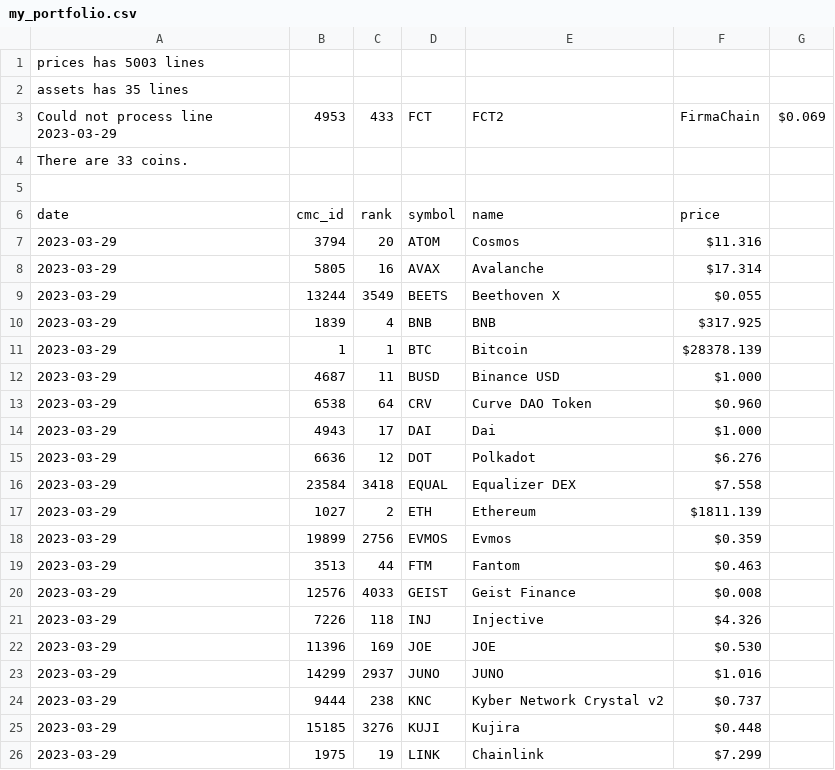
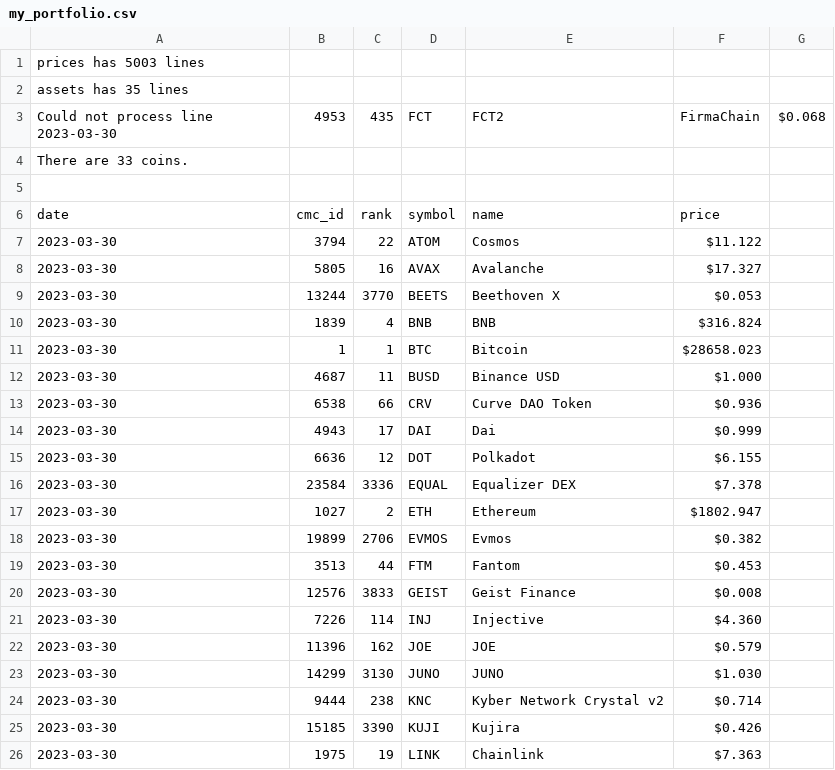
Before and after one commit to logicalgraphs/crypto-n-rust, a CSV file: data-files/csv/portfolio/my_portfolio.csv, drawn as a sheet; only a part is shown; the diff covers the shown part only.

Commit message:
Archiving data-files/csv/portfolio/portfolio-2023-03-30.csv

```diff
--- a/data-files/csv/portfolio/my_portfolio.csv
+++ b/data-files/csv/portfolio/my_portfolio.csv
@@ -2,3 +2,3 @@ prices has 5003 lines
 assets has 35 lines
-Could not process line 2023-03-29,4953,433,FCT,FCT2,FirmaChain,$0.069
+Could not process line 2023-03-30,4953,435,FCT,FCT2,FirmaChain,$0.068
 There are 33 coins.
@@ -6,21 +6,21 @@ There are 33 coins.
 date,cmc_id,rank,symbol,name,price
-2023-03-29,3794,20,ATOM,Cosmos,$11.316
-2023-03-29,5805,16,AVAX,Avalanche,$17.314
-2023-03-29,13244,3549,BEETS,Beethoven X,$0.055
-2023-03-29,1839,4,BNB,BNB,$317.925
-2023-03-29,1,1,BTC,Bitcoin,$28378.139
-2023-03-29,4687,11,BUSD,Binance USD,$1.000
-2023-03-29,6538,64,CRV,Curve DAO Token,$0.960
-2023-03-29,4943,17,DAI,Dai,$1.000
-2023-03-29,6636,12,DOT,Polkadot,$6.276
-2023-03-29,23584,3418,EQUAL,Equalizer DEX,$7.558
-2023-03-29,1027,2,ETH,Ethereum,$1811.139
-2023-03-29,19899,2756,EVMOS,Evmos,$0.359
-2023-03-29,3513,44,FTM,Fantom,$0.463
-2023-03-29,12576,4033,GEIST,Geist Finance,$0.008
-2023-03-29,7226,118,INJ,Injective,$4.326
-2023-03-29,11396,169,JOE,JOE,$0.530
-2023-03-29,14299,2937,JUNO,JUNO,$1.016
-2023-03-29,9444,238,KNC,Kyber Network Crystal v2,$0.737
-2023-03-29,15185,3276,KUJI,Kujira,$0.448
-2023-03-29,1975,19,LINK,Chainlink,$7.299
+2023-03-30,3794,22,ATOM,Cosmos,$11.122
+2023-03-30,5805,16,AVAX,Avalanche,$17.327
+2023-03-30,13244,3770,BEETS,Beethoven X,$0.053
+2023-03-30,1839,4,BNB,BNB,$316.824
+2023-03-30,1,1,BTC,Bitcoin,$28658.023
+2023-03-30,4687,11,BUSD,Binance USD,$1.000
+2023-03-30,6538,66,CRV,Curve DAO Token,$0.936
+2023-03-30,4943,17,DAI,Dai,$0.999
+2023-03-30,6636,12,DOT,Polkadot,$6.155
+2023-03-30,23584,3336,EQUAL,Equalizer DEX,$7.378
+2023-03-30,1027,2,ETH,Ethereum,$1802.947
+2023-03-30,19899,2706,EVMOS,Evmos,$0.382
+2023-03-30,3513,44,FTM,Fantom,$0.453
+2023-03-30,12576,3833,GEIST,Geist Finance,$0.008
+2023-03-30,7226,114,INJ,Injective,$4.360
+2023-03-30,11396,162,JOE,JOE,$0.579
+2023-03-30,14299,3130,JUNO,JUNO,$1.030
+2023-03-30,9444,238,KNC,Kyber Network Crystal v2,$0.714
+2023-03-30,15185,3390,KUJI,Kujira,$0.426
+2023-03-30,1975,19,LINK,Chainlink,$7.363
```
Also changed, not shown: 32 edited cells elsewhere in this file.
